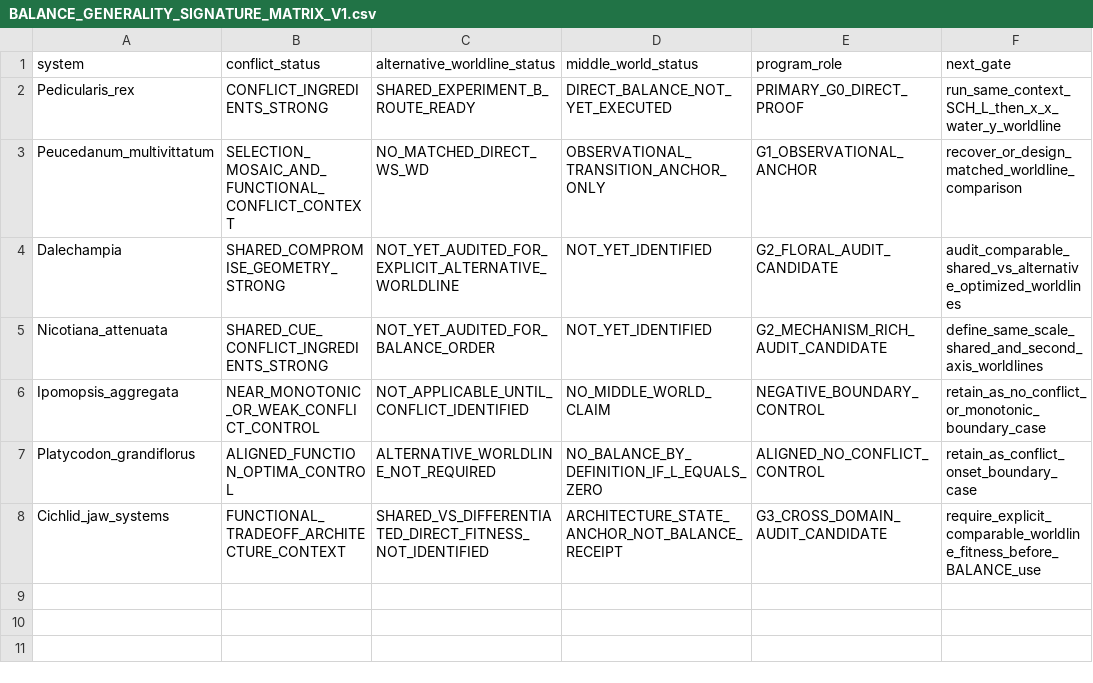
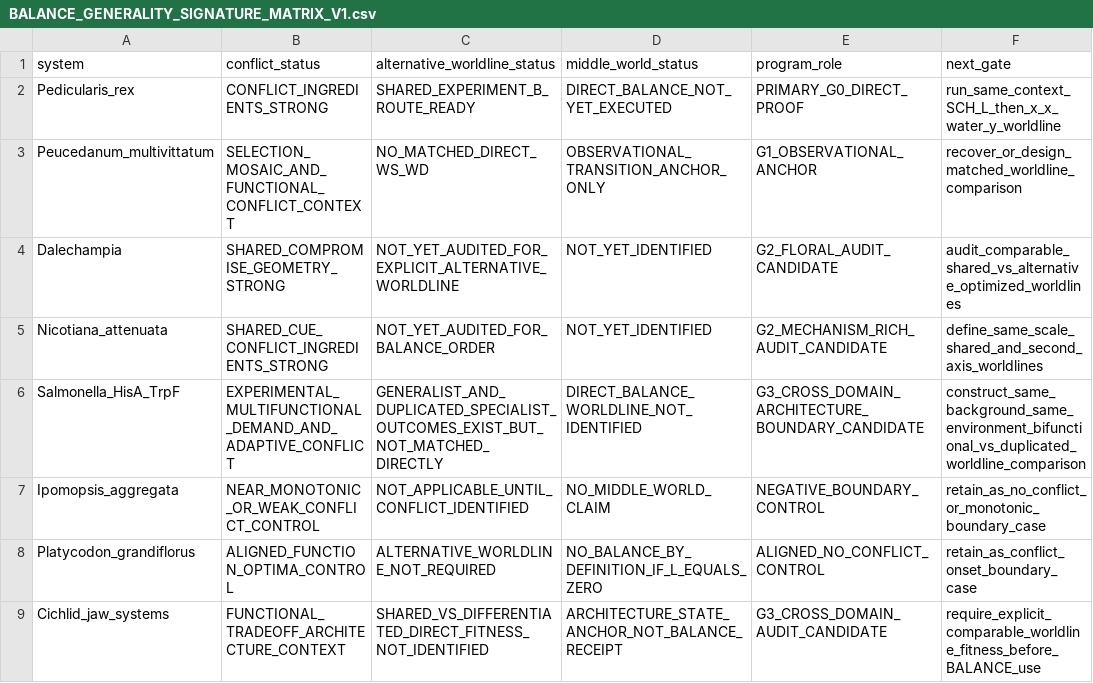
Before and after one commit to zuizui0223/balance, a CSV file: comparative/BALANCE_GENERALITY_SIGNATURE_MATRIX_V1.csv, drawn as a sheet.

Commit message:
docs: add HisA-TrpF BALANCE boundary candidate

```diff
--- a/comparative/BALANCE_GENERALITY_SIGNATURE_MATRIX_V1.csv
+++ b/comparative/BALANCE_GENERALITY_SIGNATURE_MATRIX_V1.csv
@@ -5,2 +5,3 @@ Dalechampia,SHARED_COMPROMISE_GEOMETRY_STRONG,NOT_YET_AUDITED_FOR_EXPLICIT_ALTER
 Nicotiana_attenuata,SHARED_CUE_CONFLICT_INGREDIENTS_STRONG,NOT_YET_AUDITED_FOR_BALANCE_ORDER,NOT_YET_IDENTIFIED,G2_MECHANISM_RICH_AUDIT_CANDIDATE,define_same_scale_shared_and_second_axis_worldlines
+Salmonella_HisA_TrpF,EXPERIMENTAL_MULTIFUNCTIONAL_DEMAND_AND_ADAPTIVE_CONFLICT,GENERALIST_AND_DUPLICATED_SPECIALIST_OUTCOMES_EXIST_BUT_NOT_MATCHED_DIRECTLY,DIRECT_BALANCE_WORLDLINE_NOT_IDENTIFIED,G3_CROSS_DOMAIN_ARCHITECTURE_BOUNDARY_CANDIDATE,construct_same_background_same_environment_bifunctional_vs_duplicated_worldline_comparison
 Ipomopsis_aggregata,NEAR_MONOTONIC_OR_WEAK_CONFLICT_CONTROL,NOT_APPLICABLE_UNTIL_CONFLICT_IDENTIFIED,NO_MIDDLE_WORLD_CLAIM,NEGATIVE_BOUNDARY_CONTROL,retain_as_no_conflict_or_monotonic_boundary_case
```
